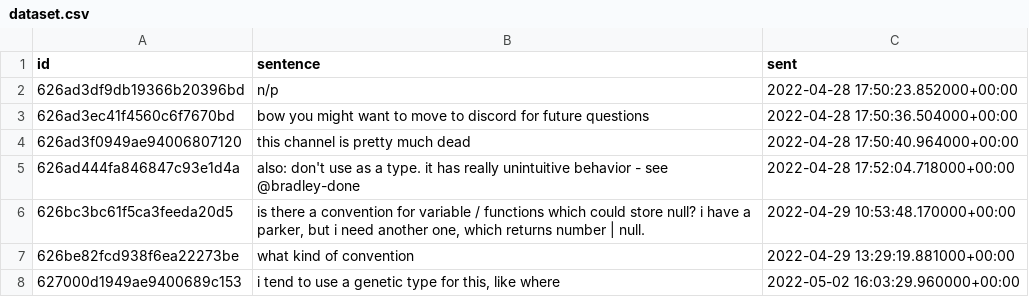
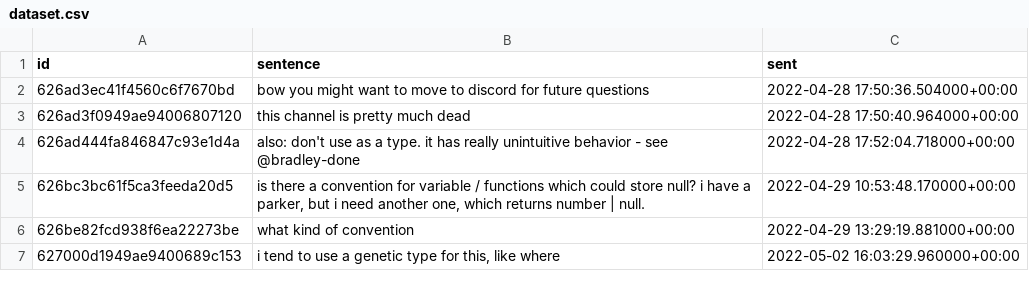
Before and after one commit to muriloarelhano/trabalho-mrs, a CSV file: data/dataset.csv, drawn as a sheet; only a part is shown.

```diff
--- a/data/dataset.csv
+++ b/data/dataset.csv
@@ -1,3 +1,2 @@
 id,sentence,sent
-626ad3df9db19366b20396bd,n/p,2022-04-28 17:50:23.852000+00:00
 626ad3ec41f4560c6f7670bd,bow you might want to move to discord for future questions,2022-04-28 17:50:36.504000+00:00
```
Also changed, not shown: 2 other files.
